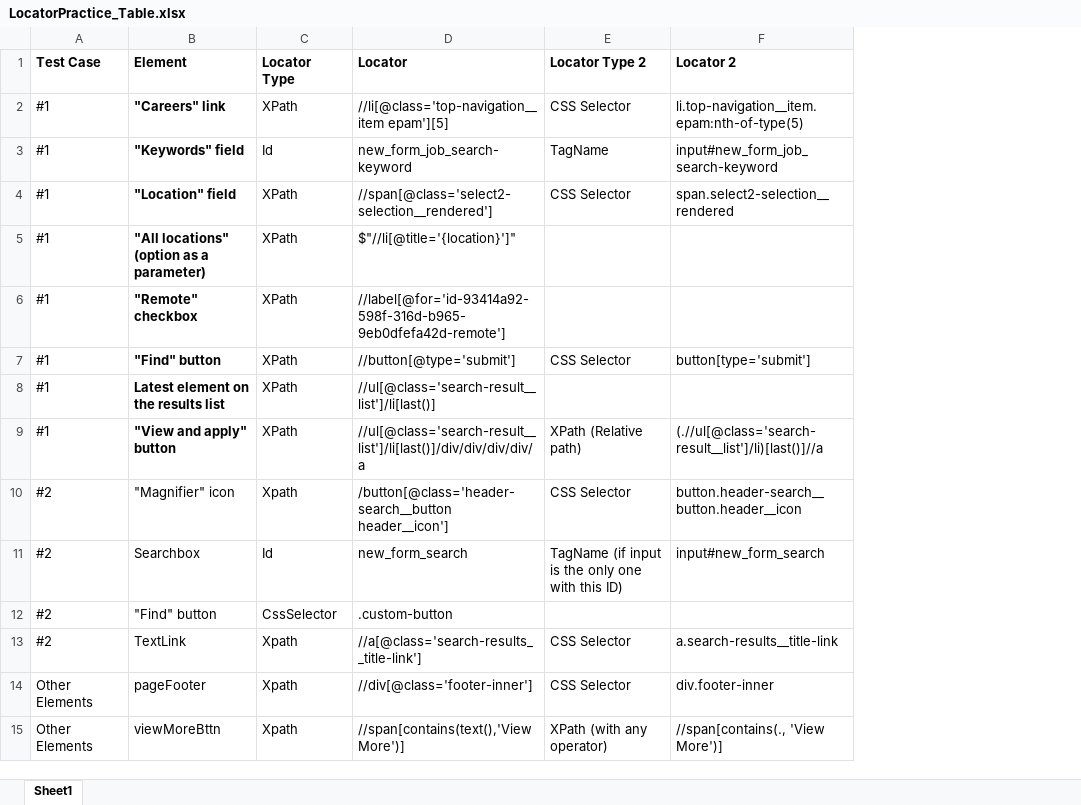
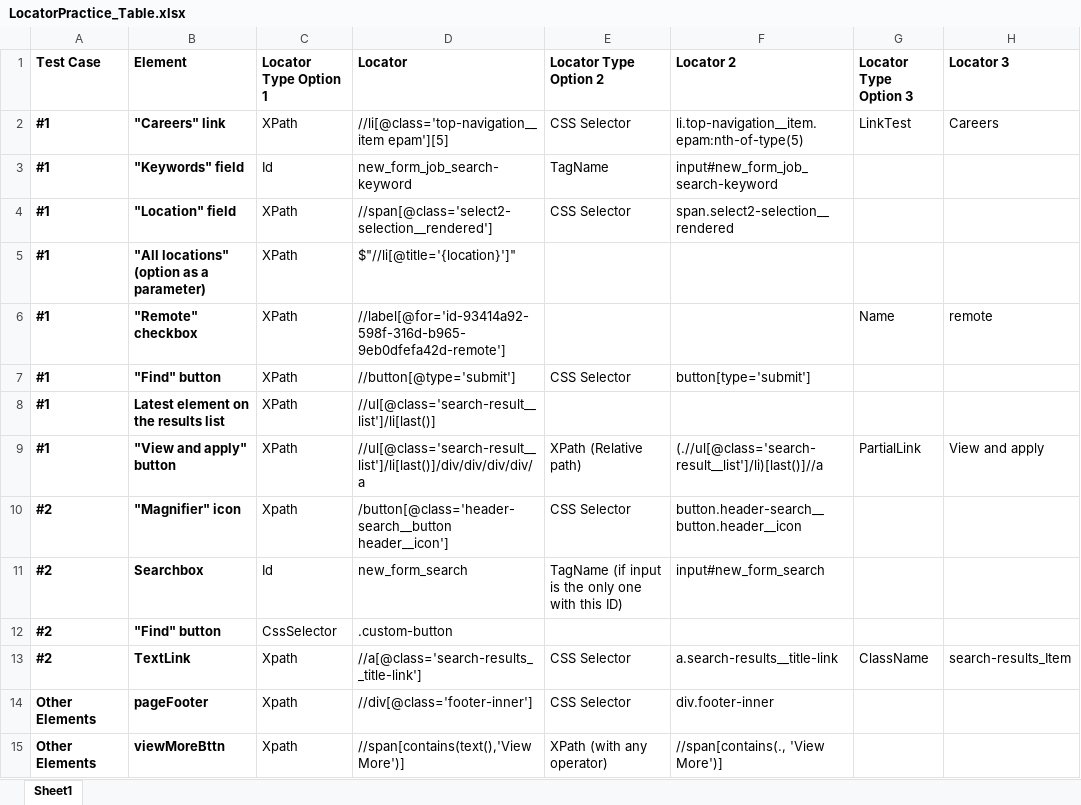
Before and after one commit to SantiagoChaverra896/LocatorsPractice, an Excel workbook: LocatorPractice_Table.xlsx, sheet Sheet1, drawn as a sheet; values as stored, in another font and other column widths than the file's, no borders; charts and pictures not drawn; the diff names each change by its address in the sheet, - before the commit and + after, or states it on an @@ line.

```diff
--- a/LocatorPractice_Table.xlsx (sheet Sheet1)
+++ b/LocatorPractice_Table.xlsx (sheet Sheet1)
+column G (Locator Type Option 3), rows 2-13: LinkTest |  |  |  | Name |  |  | PartialLink |  |  |  | ClassName
+column H (Locator 3), rows 2-13: Careers |  |  |  | remote |  |  | View and apply |  |  |  | search-results_Item
-C1: Locator Type
+C1: Locator Type Option 1
-E1: Locator Type 2
+E1: Locator Type Option 2
-A2:A9 bold: off
+A2:A9 bold: on
-A10:B15 bold: off
+A10:B15 bold: on
```
Also changed, not shown: charts or pictures, 2 other files.
